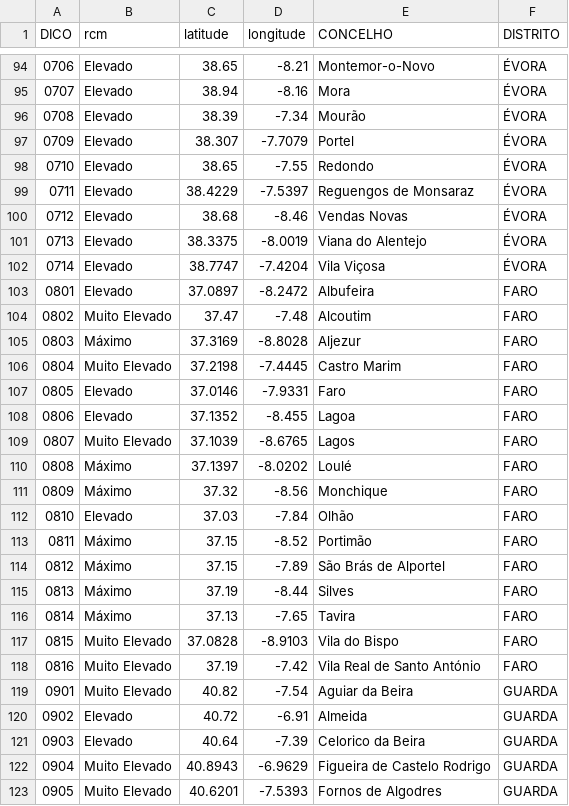
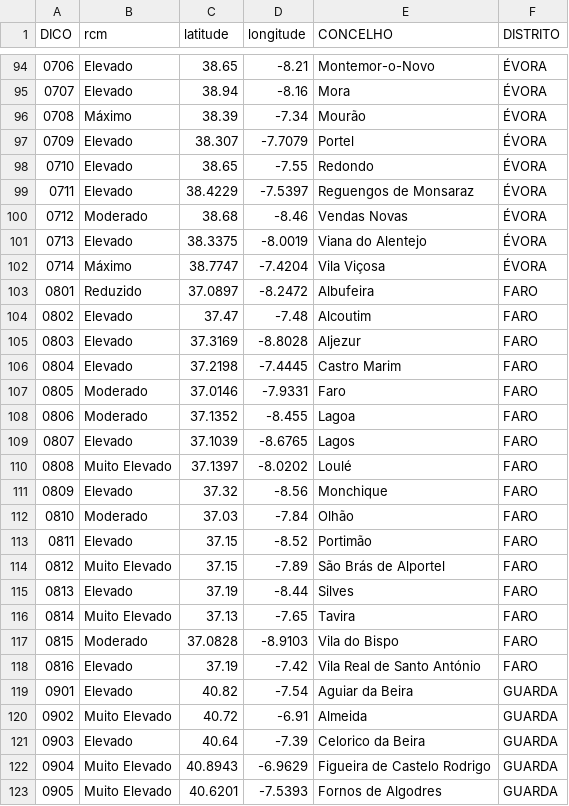
Before and after one commit to CatiaBarros/rcm-scheduler, a CSV file: rcm_d0.csv, drawn as a sheet; only a part is shown, gaps mark what is left out; the diff covers the shown part only.

```diff
--- a/rcm_d0.csv
+++ b/rcm_d0.csv
@@ -95,3 +95,3 @@ DICO,rcm,latitude,longitude,CONCELHO,DISTRITO
 0707,Elevado,38.94,-8.16,Mora,ÉVORA
-0708,Elevado,38.39,-7.34,Mourão,ÉVORA
+0708,Máximo,38.39,-7.34,Mourão,ÉVORA
 0709,Elevado,38.307,-7.7079,Portel,ÉVORA
@@ -99,23 +99,23 @@ DICO,rcm,latitude,longitude,CONCELHO,DISTRITO
 0711,Elevado,38.4229,-7.5397,Reguengos de Monsaraz,ÉVORA
-0712,Elevado,38.68,-8.46,Vendas Novas,ÉVORA
+0712,Moderado,38.68,-8.46,Vendas Novas,ÉVORA
 0713,Elevado,38.3375,-8.0019,Viana do Alentejo,ÉVORA
-0714,Elevado,38.7747,-7.4204,Vila Viçosa,ÉVORA
-0801,Elevado,37.0897,-8.2472,Albufeira,FARO
-0802,Muito Elevado,37.47,-7.48,Alcoutim,FARO
-0803,Máximo,37.3169,-8.8028,Aljezur,FARO
-0804,Muito Elevado,37.2198,-7.4445,Castro Marim,FARO
-0805,Elevado,37.0146,-7.9331,Faro,FARO
-0806,Elevado,37.1352,-8.455,Lagoa,FARO
-0807,Muito Elevado,37.1039,-8.6765,Lagos,FARO
-0808,Máximo,37.1397,-8.0202,Loulé,FARO
-0809,Máximo,37.32,-8.56,Monchique,FARO
-0810,Elevado,37.03,-7.84,Olhão,FARO
-0811,Máximo,37.15,-8.52,Portimão,FARO
-0812,Máximo,37.15,-7.89,São Brás de Alportel,FARO
-0813,Máximo,37.19,-8.44,Silves,FARO
-0814,Máximo,37.13,-7.65,Tavira,FARO
-0815,Muito Elevado,37.0828,-8.9103,Vila do Bispo,FARO
-0816,Muito Elevado,37.19,-7.42,Vila Real de Santo António,FARO
-0901,Muito Elevado,40.82,-7.54,Aguiar da Beira,GUARDA
-0902,Elevado,40.72,-6.91,Almeida,GUARDA
+0714,Máximo,38.7747,-7.4204,Vila Viçosa,ÉVORA
+0801,Reduzido,37.0897,-8.2472,Albufeira,FARO
+0802,Elevado,37.47,-7.48,Alcoutim,FARO
+0803,Elevado,37.3169,-8.8028,Aljezur,FARO
+0804,Elevado,37.2198,-7.4445,Castro Marim,FARO
+0805,Moderado,37.0146,-7.9331,Faro,FARO
+0806,Moderado,37.1352,-8.455,Lagoa,FARO
+0807,Elevado,37.1039,-8.6765,Lagos,FARO
+0808,Muito Elevado,37.1397,-8.0202,Loulé,FARO
+0809,Elevado,37.32,-8.56,Monchique,FARO
+0810,Moderado,37.03,-7.84,Olhão,FARO
+0811,Elevado,37.15,-8.52,Portimão,FARO
+0812,Muito Elevado,37.15,-7.89,São Brás de Alportel,FARO
+0813,Elevado,37.19,-8.44,Silves,FARO
+0814,Muito Elevado,37.13,-7.65,Tavira,FARO
+0815,Moderado,37.0828,-8.9103,Vila do Bispo,FARO
+0816,Elevado,37.19,-7.42,Vila Real de Santo António,FARO
+0901,Elevado,40.82,-7.54,Aguiar da Beira,GUARDA
+0902,Muito Elevado,40.72,-6.91,Almeida,GUARDA
 0903,Elevado,40.64,-7.39,Celorico da Beira,GUARDA
```
Also changed, not shown: 137 edited cells elsewhere in this file, 1 other file.
